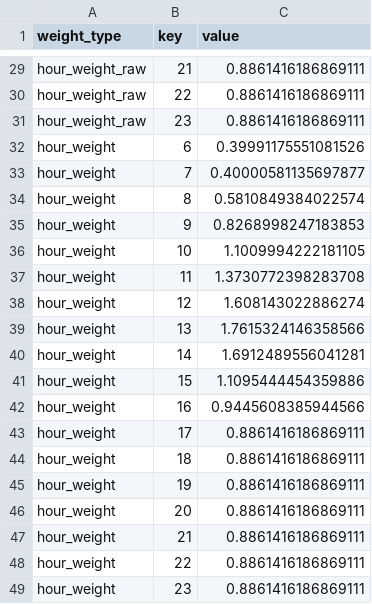
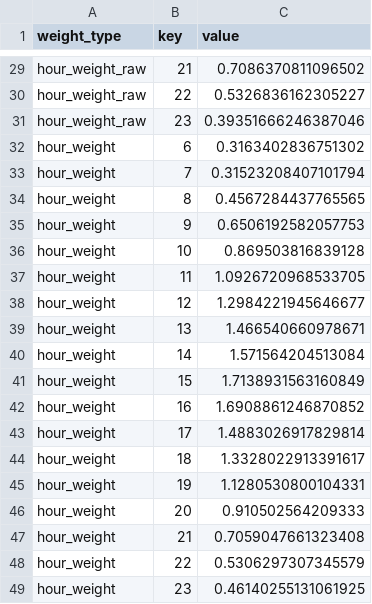
Before and after one commit to AI-MegaStudy/nanji_work, a CSV file: hmw/Note/nanji_outputs_change/nanji_weight_table.csv, drawn as a sheet; only a part is shown, gaps mark what is left out; the diff covers the shown part only; the diff names each change by its address in the sheet, - before the commit and + after, or states it on an @@ line.

```diff
--- a/hmw/Note/nanji_outputs_change/nanji_weight_table.csv
+++ b/hmw/Note/nanji_outputs_change/nanji_weight_table.csv
-C29 (value): 0.8861416186869111
+C29 (value): 0.7086370811096502
-C30 (value): 0.8861416186869111
+C30 (value): 0.5326836162305227
-C31 (value): 0.8861416186869111
+C31 (value): 0.39351666246387046
-C32 (value): 0.39991175551081526
+C32 (value): 0.3163402836751302
-C33 (value): 0.40000581135697877
+C33 (value): 0.31523208407101794
-C34 (value): 0.5810849384022574
+C34 (value): 0.4567284437765565
-C35 (value): 0.8268998247183853
+C35 (value): 0.6506192582057753
-C36 (value): 1.1009994222181105
+C36 (value): 0.869503816839128
-C37 (value): 1.3730772398283708
+C37 (value): 1.0926720968533705
-C38 (value): 1.608143022886274
+C38 (value): 1.2984221945646677
-C39 (value): 1.7615324146358566
+C39 (value): 1.466540660978671
-C40 (value): 1.6912489556041281
+C40 (value): 1.571564204513084
-C41 (value): 1.1095444454359886
+C41 (value): 1.7138931563160849
-C42 (value): 0.9445608385944566
+C42 (value): 1.6908861246870852
-C43 (value): 0.8861416186869111
+C43 (value): 1.4883026917829814
-C44 (value): 0.8861416186869111
+C44 (value): 1.3328022913391617
-C45 (value): 0.8861416186869111
+C45 (value): 1.1280530800104331
-C46 (value): 0.8861416186869111
+C46 (value): 0.910502564209333
-C47 (value): 0.8861416186869111
+C47 (value): 0.7059047661323408
-C48 (value): 0.8861416186869111
+C48 (value): 0.5306297307345579
-C49 (value): 0.8861416186869111
+C49 (value): 0.46140255131061925
```
Also changed, not shown: 27 edited cells elsewhere in this file, hmw/Note/nanji_outputs_change/nanji_feature_correlation_matrix.csv, hmw/Note/nanji_outputs_change/nanji_feature_correlation_pairs.csv, 21 other files.
